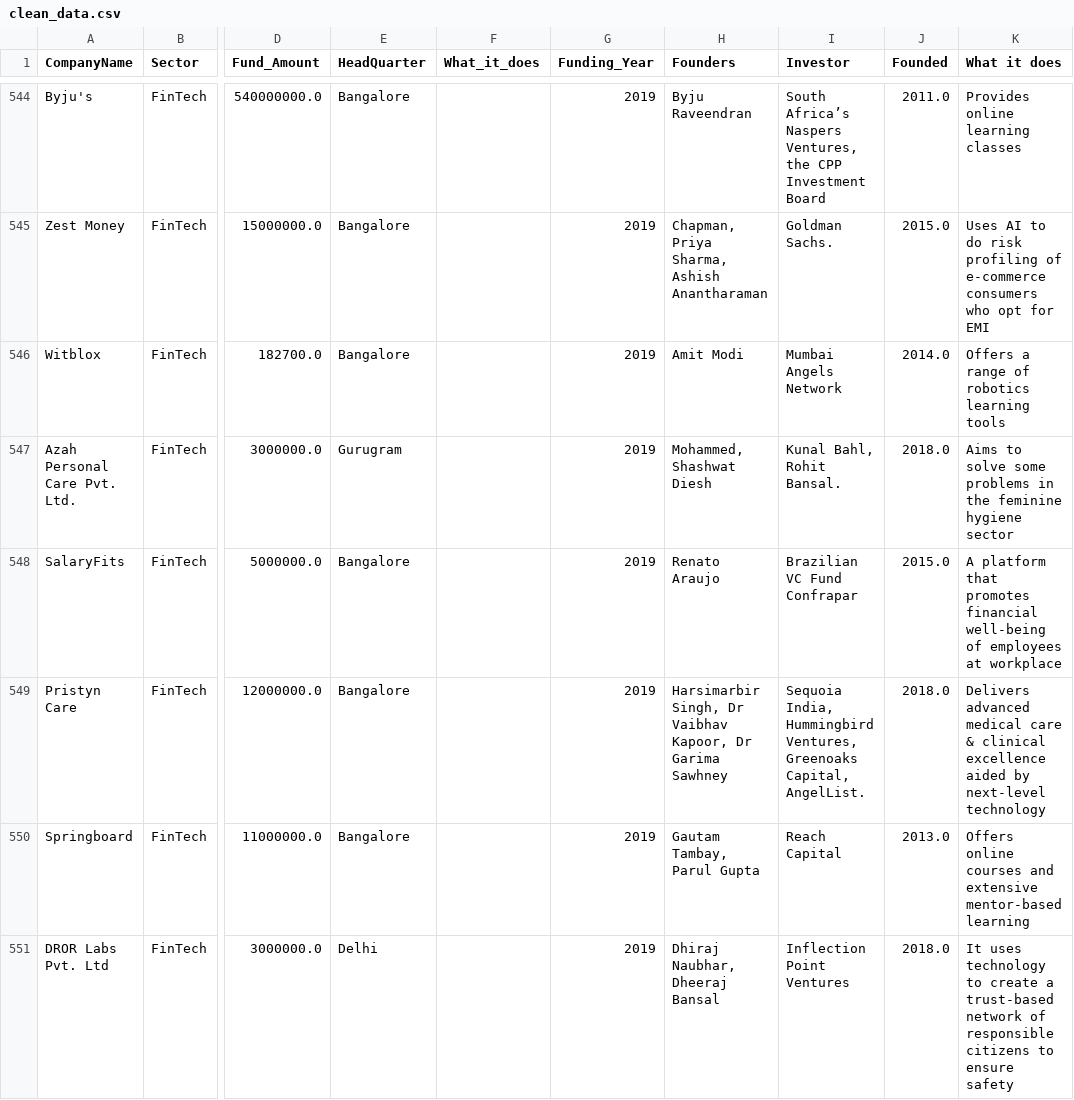
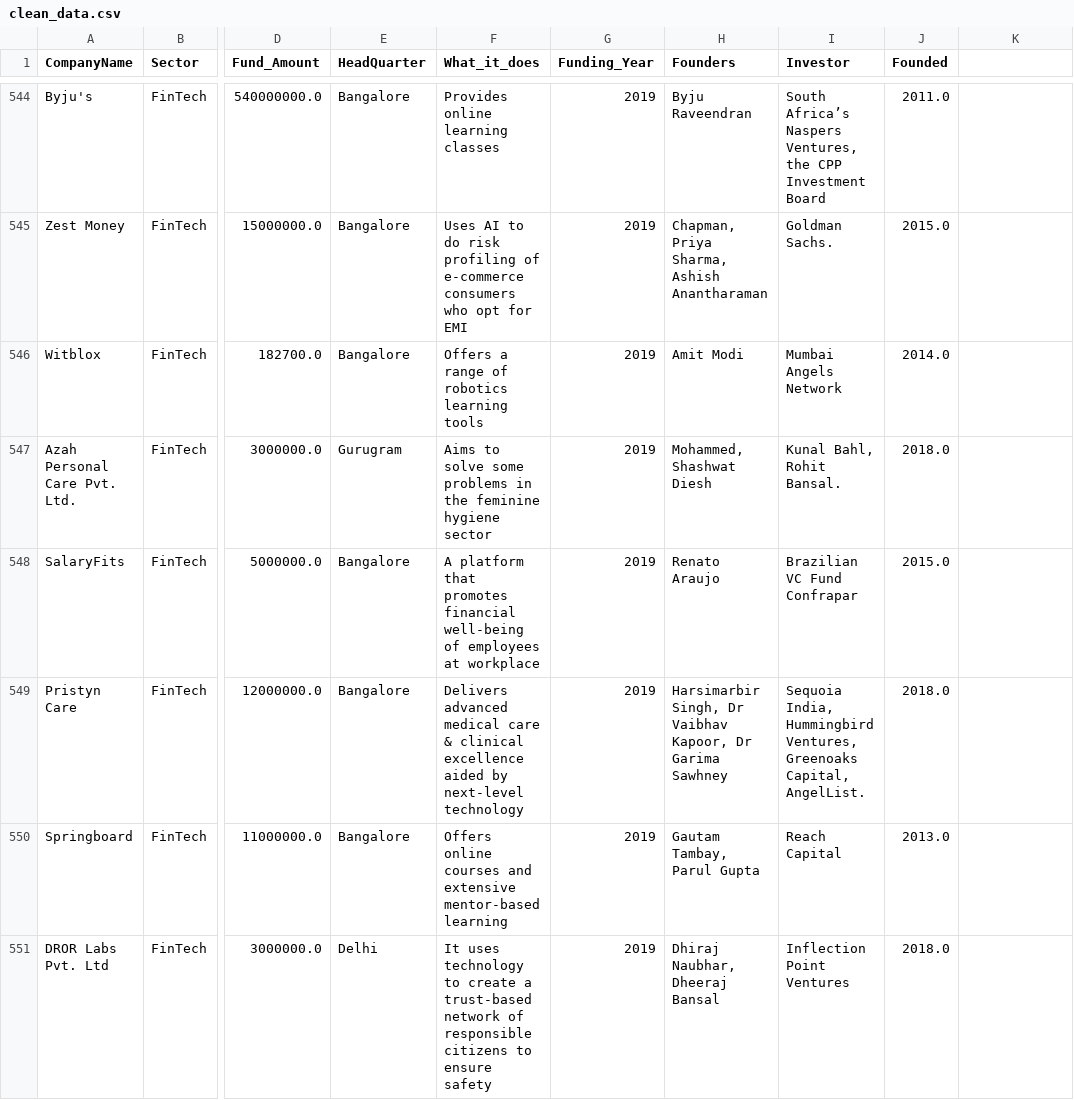
Before and after one commit to Safowaa/India-Start-Up-Funding-Data-Analysis, a CSV file: clean_data.csv, drawn as a sheet; only a part is shown, gaps mark what is left out; the diff covers the shown part only; the diff names each change by its address in the sheet, - before the commit and + after, or states it on an @@ line.

```diff
--- a/clean_data.csv
+++ b/clean_data.csv
-K1: What it does
+K1: (empty)
-F544 (What_it_does): (empty)
+F544 (What_it_does): Provides online learning classes
-K544: Provides online learning classes
+K544: (empty)
-F545 (What_it_does): (empty)
+F545 (What_it_does): Uses AI to do risk profiling of e-commerce consumers who opt for EMI
-K545: Uses AI to do risk profiling of e-commerce consumers who opt for EMI
+K545: (empty)
-F546 (What_it_does): (empty)
+F546 (What_it_does): Offers a range of robotics learning tools
-K546: Offers a range of robotics learning tools
+K546: (empty)
-F547 (What_it_does): (empty)
+F547 (What_it_does): Aims to solve some problems in the feminine hygiene sector
-K547: Aims to solve some problems in the feminine hygiene sector
+K547: (empty)
-F548 (What_it_does): (empty)
+F548 (What_it_does): A platform that promotes financial well-being of employees at workplace
-K548: A platform that promotes financial well-being of employees at workplace
+K548: (empty)
-F549 (What_it_does): (empty)
+F549 (What_it_does): Delivers advanced medical care & clinical excellence aided by next-level technology
-K549: Delivers advanced medical care & clinical excellence aided by next-level technology
+K549: (empty)
-F550 (What_it_does): (empty)
+F550 (What_it_does): Offers online courses and extensive mentor-based learning
-K550: Offers online courses and extensive mentor-based learning
+K550: (empty)
-F551 (What_it_does): (empty)
+F551 (What_it_does): It uses technology to create a trust-based network of responsible citizens to ensure safety
-K551: It uses technology to create a trust-based network of responsible citizens to ensure safety
+K551: (empty)
```
Also changed, not shown: 162 edited cells elsewhere in this file, joined_data.csv, 1 other file.
